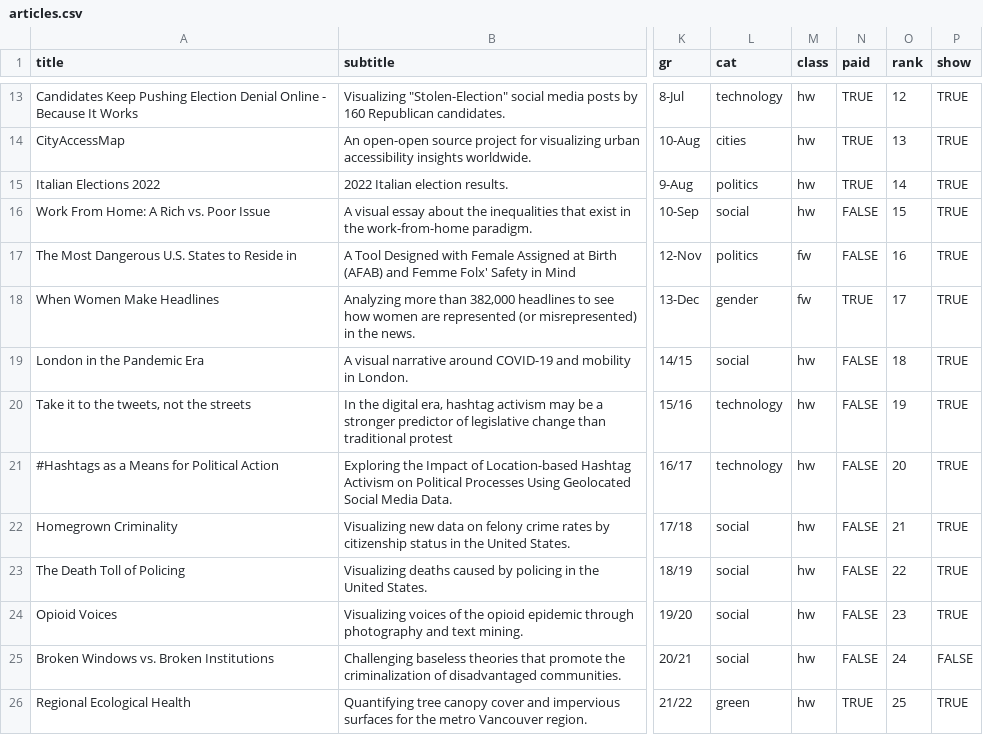
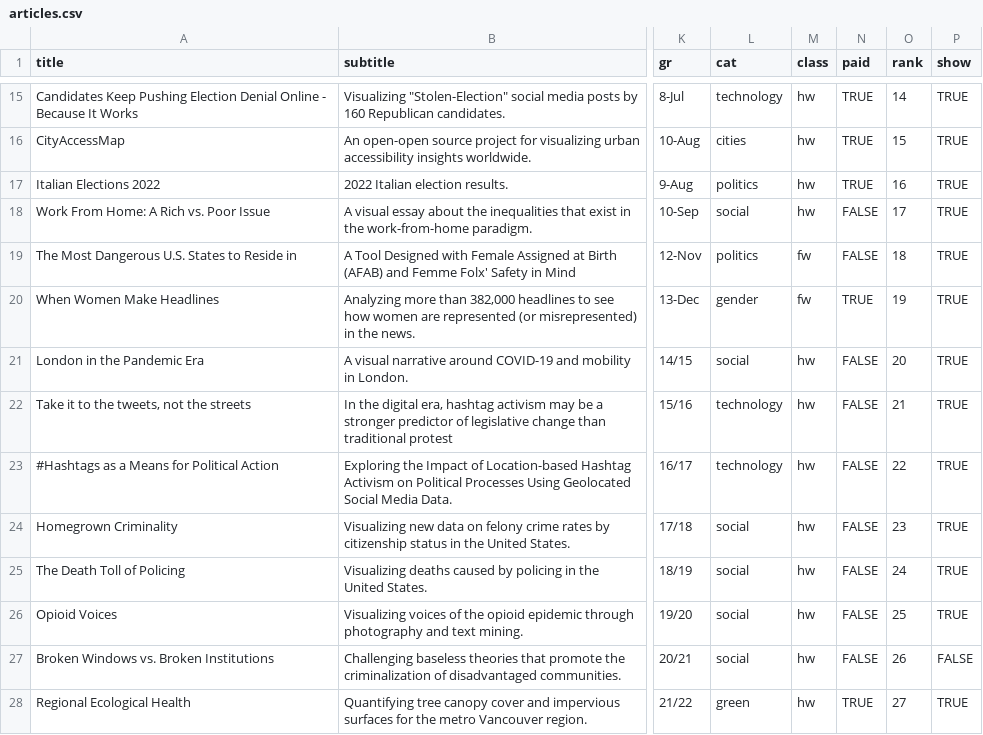
Before and after one commit to lnicoletti/personal-website, a CSV file: static/data/articles.csv, drawn as a sheet; only a part is shown, gaps mark what is left out; addresses are those after the commit; the diff covers the shown part only; the diff names each change by its address in the sheet, - before the commit and + after, or states it on an @@ line.

Commit message:
flex + new articles

```diff
--- a/static/data/articles.csv
+++ b/static/data/articles.csv
-O15 (rank): 12
+O15 (rank): 14
-O16 (rank): 13
+O16 (rank): 15
-O17 (rank): 14
+O17 (rank): 16
-O18 (rank): 15
+O18 (rank): 17
-O19 (rank): 16
+O19 (rank): 18
-O20 (rank): 17
+O20 (rank): 19
-O21 (rank): 18
+O21 (rank): 20
-O22 (rank): 19
+O22 (rank): 21
-O23 (rank): 20
+O23 (rank): 22
-O24 (rank): 21
+O24 (rank): 23
-O25 (rank): 22
+O25 (rank): 24
-O26 (rank): 23
+O26 (rank): 25
-O27 (rank): 24
+O27 (rank): 26
-O28 (rank): 25
+O28 (rank): 27
```
Also changed, not shown: 2 added rows and 11 edited cells elsewhere in this file, static/data/awards.csv, 8 other files.
